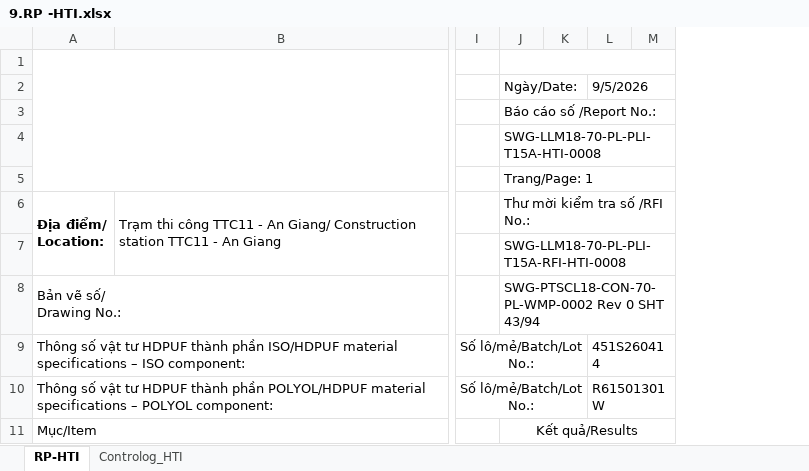
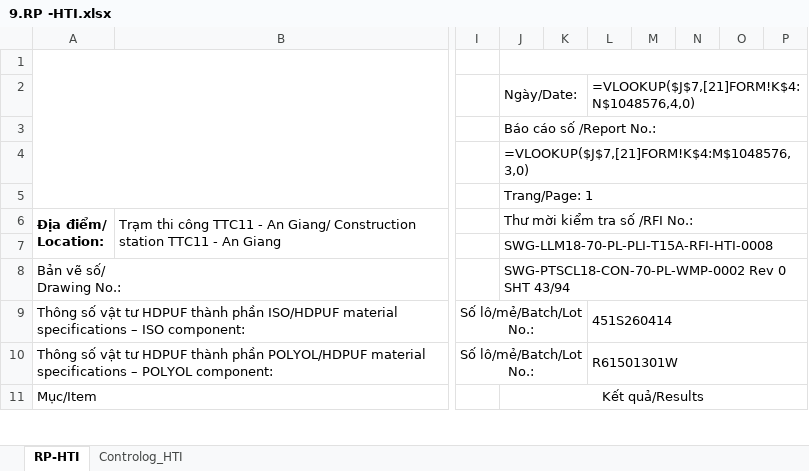
Before and after one commit to letruong28491-dotcom/Fome-rp-rfi-block-b, an Excel workbook: Fome_Sites/TTC11/RP/9.RP -HTI.xlsx, sheet RP-HTI, drawn as a sheet; only a part is shown, gaps mark what is left out; values as stored, in another font and other column widths than the file's, no borders; formulas without a stored value are shown as written; charts and pictures not drawn; removed rows and columns are numbered as before the commit, all else as after; the diff covers the shown part only; the diff names each change by its address in the sheet, - before the commit and + after, or states it on an @@ line.

```diff
--- a/Fome_Sites/TTC11/RP/9.RP -HTI.xlsx (sheet RP-HTI)
+++ b/Fome_Sites/TTC11/RP/9.RP -HTI.xlsx (sheet RP-HTI)
-column K, empty
+column K, empty
+column N, empty
+column O, empty
+column P, empty
-L2: 9/5/2026
+L2: =VLOOKUP($J$7,[21]FORM!K$4:N$1048576,4,0)
-J4: SWG-LLM18-70-PL-PLI-T15A-HTI-0008
+J4: =VLOOKUP($J$7,[21]FORM!K$4:M$1048576,3,0)
```
Also changed, not shown: 2 added rows, 2 removed rows, 7 edited cells and merged cells elsewhere in this sheet, sheet Controlog_HTI, charts or pictures, Fome_Sites/TTC11/RP/8.RP -FTI.xlsx, 2 other files.
